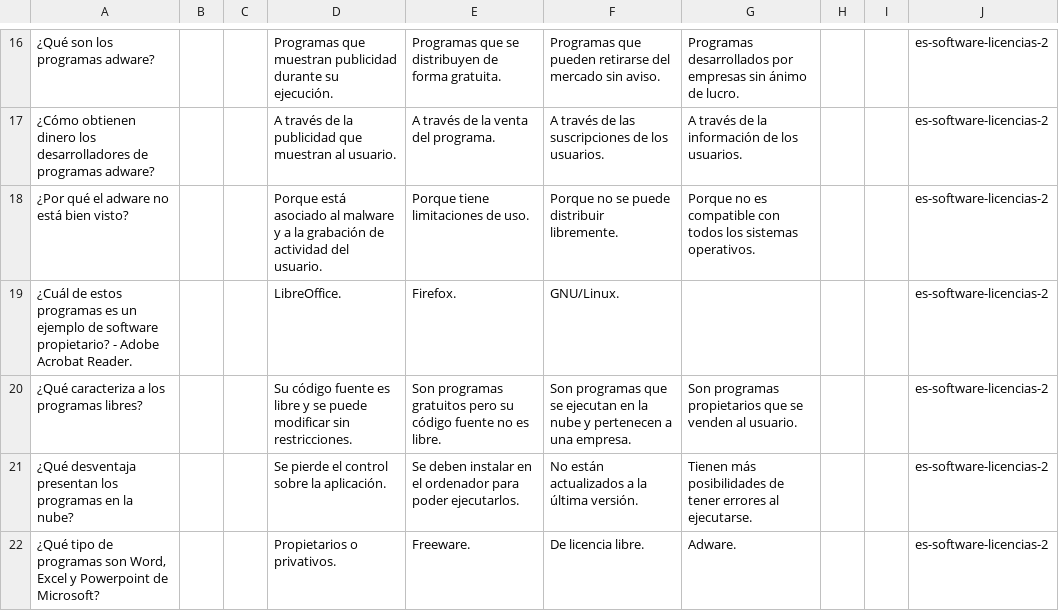
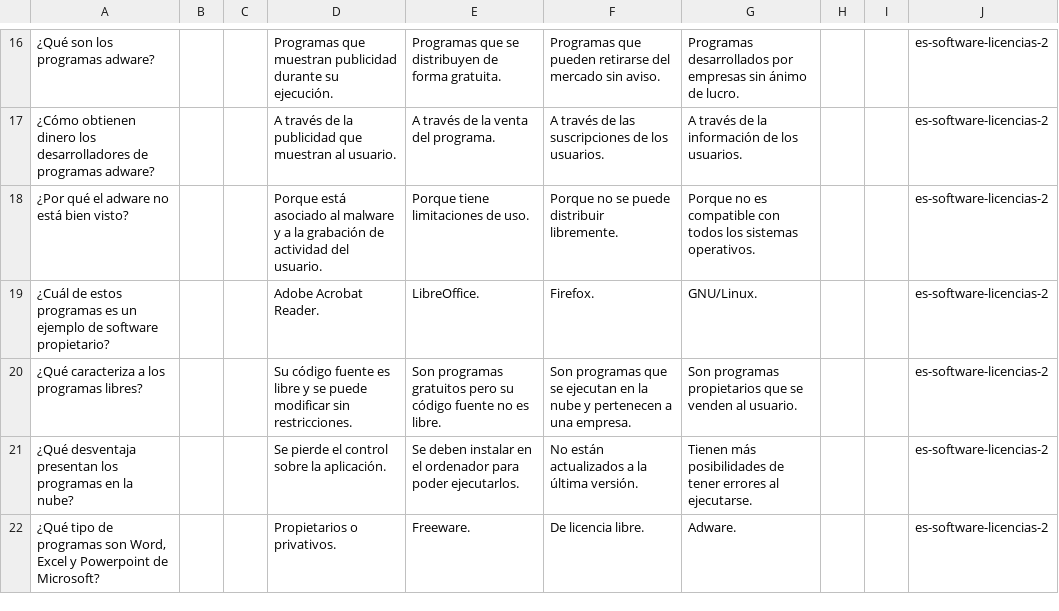
Before and after one commit to picuino/questionary, a CSV file: source-multichoice/build/es-software-licencias-2.csv, drawn as a sheet; only a part is shown, gaps mark what is left out; removed rows and columns are numbered as before the commit, all else as after; the diff names each change by its address in the sheet, - before the commit and + after, or states it on an @@ line.

```diff
--- a/source-multichoice/build/es-software-licencias-2.csv
+++ b/source-multichoice/build/es-software-licencias-2.csv
-row 19: ¿Cuál de estos programas es un ejemplo de software propietario? - Adobe Acrobat Reader. |  |  | LibreOffice. | Firefox. | GNU/Linux. |  |  |  | es-software-licencias-2
+row 19: ¿Cuál de estos programas es un ejemplo de software propietario? |  |  | Adobe Acrobat Reader. | LibreOffice. | Firefox. | GNU/Linux. |  |  | es-software-licencias-2
```
Also changed, not shown: 58 other files.
